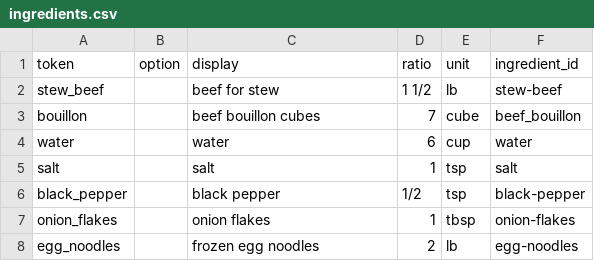
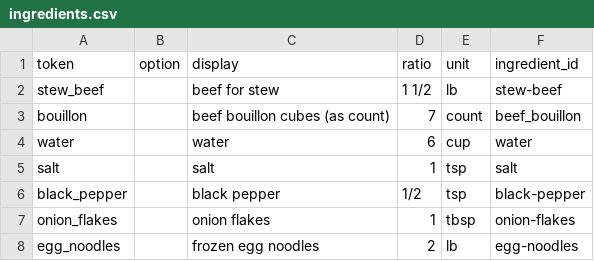
Before and after one commit to natanai/cookingdb, a CSV file: recipes/beef-noodles/ingredients.csv, drawn as a sheet.

Commit message:
Fix invalid units for nutrition estimates

```diff
--- a/recipes/beef-noodles/ingredients.csv
+++ b/recipes/beef-noodles/ingredients.csv
@@ -2,3 +2,3 @@ token,option,display,ratio,unit,ingredient_id
 stew_beef,,beef for stew,1 1/2,lb,stew-beef
-bouillon,,beef bouillon cubes,7,cube,beef_bouillon
+bouillon,,beef bouillon cubes (as count),7,count,beef_bouillon
 water,,water,6,cup,water
```
Also changed, not shown: data/ingredient_catalog.csv, recipes/creamy-garlic-chicken/ingredients.csv, 3 other files.
